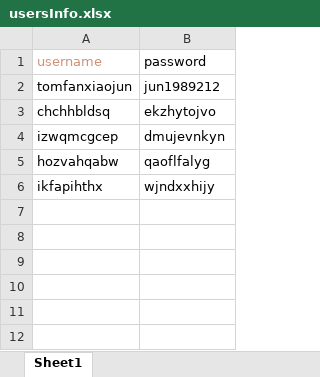
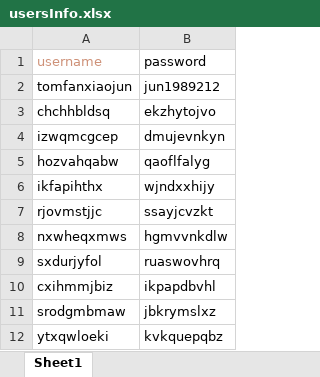
Before and after one commit to bluebrid/base-knowledge, an Excel workbook: python/testingWanAndroid/usersInfo.xlsx, sheet Sheet1, drawn as a sheet; values as stored, in another font and other column widths than the file's, no borders; the diff names each change by its address in the sheet, - before the commit and + after, or states it on an @@ line.

Commit message:
add python

```diff
--- a/python/testingWanAndroid/usersInfo.xlsx (sheet Sheet1)
+++ b/python/testingWanAndroid/usersInfo.xlsx (sheet Sheet1)
+row 7: rjovmstjjc | ssayjcvzkt
+row 8: nxwheqxmws | hgmvvnkdlw
+row 9: sxdurjyfol | ruaswovhrq
+row 10: cxihmmjbiz | ikpapdbvhl
+row 11: srodgmbmaw | jbkrymslxz
+row 12: ytxqwloeki | kvkquepqbz
```
Also changed, not shown: 4 other files.
